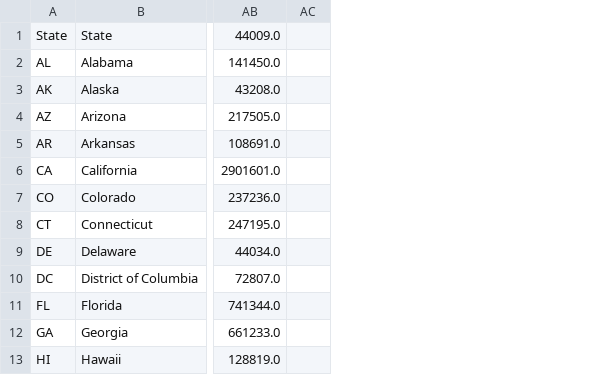
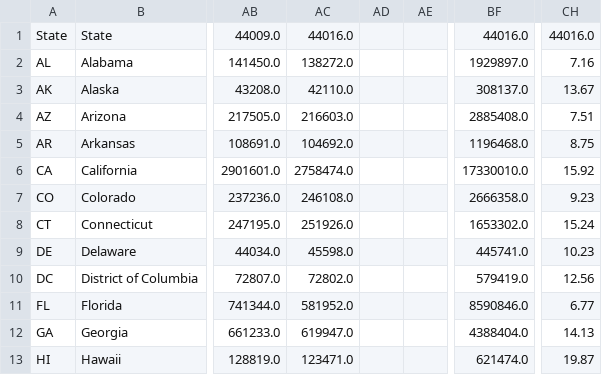
Before and after one commit to UI-Research/ui-claims, a CSV file: data/csv/WeeklyContinuedClaims.csv, drawn as a sheet; only a part is shown, gaps mark what is left out; the diff names each change by its address in the sheet, - before the commit and + after, or states it on an @@ line.

Commit message:
new data

```diff
--- a/data/csv/WeeklyContinuedClaims.csv
+++ b/data/csv/WeeklyContinuedClaims.csv
+column AC, rows 1-13: 44016.0 | 138272.0 | 42110.0 | 216603.0 | 104692.0 | 2758474.0 | 246108.0 | 251926.0 | 45598.0 | 72802.0 | 581952.0 | 619947.0 | 123471.0
+column AE, empty
+column BF, rows 1-13: 44016.0 | 1929897.0 | 308137.0 | 2885408.0 | 1196468.0 | 17330010.0 | 2666358.0 | 1653302.0 | 445741.0 | 579419.0 | 8590846.0 | 4388404.0 | 621474.0
+column CH, rows 1-13: 44016.0 | 7.16 | 13.67 | 7.51 | 8.75 | 15.92 | 9.23 | 15.24 | 10.23 | 12.56 | 6.77 | 14.13 | 19.87
```
Also changed, not shown: data/csv/CA.csv, data/csv/FL.csv, 57 other files.
